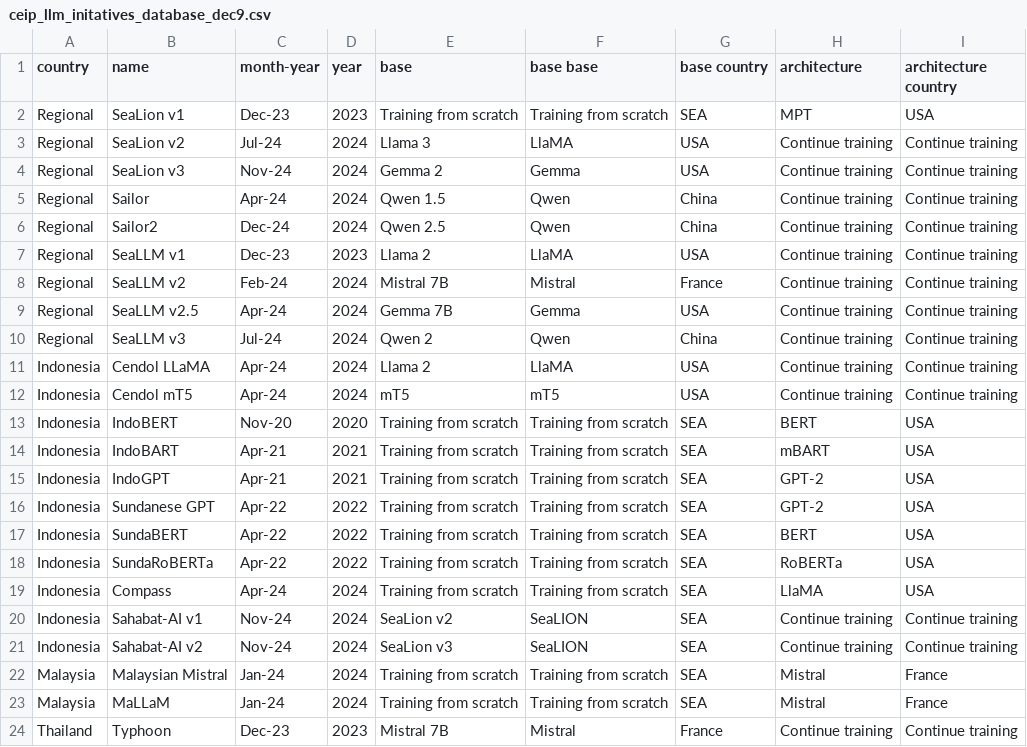
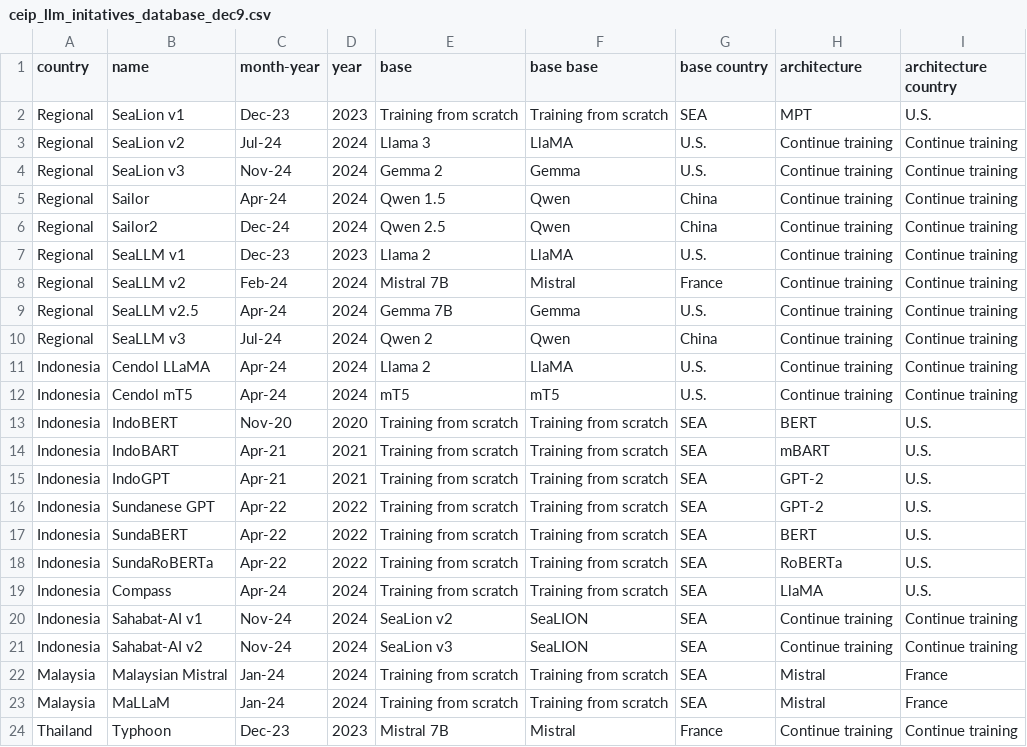
Before and after one commit to b-kanitroj/b-kanitroj.github.io, a CSV file: ceip_llm_initatives_database_dec9.csv, drawn as a sheet; only a part is shown; the diff covers the shown part only.

Commit message:
Update ceip_llm_initatives_database_dec9.csv

```diff
--- a/ceip_llm_initatives_database_dec9.csv
+++ b/ceip_llm_initatives_database_dec9.csv
@@ -1,20 +1,20 @@
 country,name,month-year,year,base,base base,base country,architecture,architecture country
-Regional,SeaLion v1,Dec-23,2023,Training from scratch,Training from scratch,SEA,MPT,USA
-Regional,SeaLion v2,Jul-24,2024,Llama 3,LlaMA,USA,Continue training,Continue training
-Regional,SeaLion v3,Nov-24,2024,Gemma 2,Gemma,USA,Continue training,Continue training
+Regional,SeaLion v1,Dec-23,2023,Training from scratch,Training from scratch,SEA,MPT,U.S.
+Regional,SeaLion v2,Jul-24,2024,Llama 3,LlaMA,U.S.,Continue training,Continue training
+Regional,SeaLion v3,Nov-24,2024,Gemma 2,Gemma,U.S.,Continue training,Continue training
 Regional,Sailor,Apr-24,2024,Qwen 1.5,Qwen,China,Continue training,Continue training
 Regional,Sailor2,Dec-24,2024,Qwen 2.5,Qwen,China,Continue training,Continue training
-Regional,SeaLLM v1,Dec-23,2023,Llama 2,LlaMA,USA,Continue training,Continue training
+Regional,SeaLLM v1,Dec-23,2023,Llama 2,LlaMA,U.S.,Continue training,Continue training
 Regional,SeaLLM v2,Feb-24,2024,Mistral 7B,Mistral,France,Continue training,Continue training
-Regional,SeaLLM v2.5,Apr-24,2024,Gemma 7B,Gemma,USA,Continue training,Continue training
+Regional,SeaLLM v2.5,Apr-24,2024,Gemma 7B,Gemma,U.S.,Continue training,Continue training
 Regional,SeaLLM v3,Jul-24,2024,Qwen 2,Qwen,China,Continue training,Continue training
-Indonesia,Cendol LLaMA,Apr-24,2024,Llama 2,LlaMA,USA,Continue training,Continue training
-Indonesia,Cendol mT5,Apr-24,2024,mT5,mT5,USA,Continue training,Continue training
-Indonesia,IndoBERT,Nov-20,2020,Training from scratch,Training from scratch,SEA,BERT,USA
-Indonesia,IndoBART,Apr-21,2021,Training from scratch,Training from scratch,SEA,mBART,USA
-Indonesia,IndoGPT,Apr-21,2021,Training from scratch,Training from scratch,SEA,GPT-2,USA
-Indonesia,Sundanese GPT,Apr-22,2022,Training from scratch,Training from scratch,SEA,GPT-2,USA
-Indonesia,SundaBERT,Apr-22,2022,Training from scratch,Training from scratch,SEA,BERT,USA
-Indonesia,SundaRoBERTa,Apr-22,2022,Training from scratch,Training from scratch,SEA,RoBERTa,USA
-Indonesia,Compass,Apr-24,2024,Training from scratch,Training from scratch,SEA,LlaMA,USA
+Indonesia,Cendol LLaMA,Apr-24,2024,Llama 2,LlaMA,U.S.,Continue training,Continue training
+Indonesia,Cendol mT5,Apr-24,2024,mT5,mT5,U.S.,Continue training,Continue training
+Indonesia,IndoBERT,Nov-20,2020,Training from scratch,Training from scratch,SEA,BERT,U.S.
+Indonesia,IndoBART,Apr-21,2021,Training from scratch,Training from scratch,SEA,mBART,U.S.
+Indonesia,IndoGPT,Apr-21,2021,Training from scratch,Training from scratch,SEA,GPT-2,U.S.
+Indonesia,Sundanese GPT,Apr-22,2022,Training from scratch,Training from scratch,SEA,GPT-2,U.S.
+Indonesia,SundaBERT,Apr-22,2022,Training from scratch,Training from scratch,SEA,BERT,U.S.
+Indonesia,SundaRoBERTa,Apr-22,2022,Training from scratch,Training from scratch,SEA,RoBERTa,U.S.
+Indonesia,Compass,Apr-24,2024,Training from scratch,Training from scratch,SEA,LlaMA,U.S.
 Indonesia,Sahabat-AI v1,Nov-24,2024,SeaLion v2,SeaLION,SEA,Continue training,Continue training
```
Also changed, not shown: 4 edited cells elsewhere in this file.
